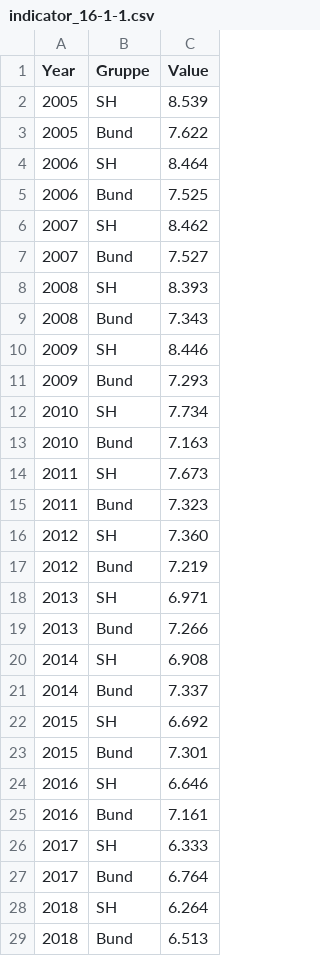
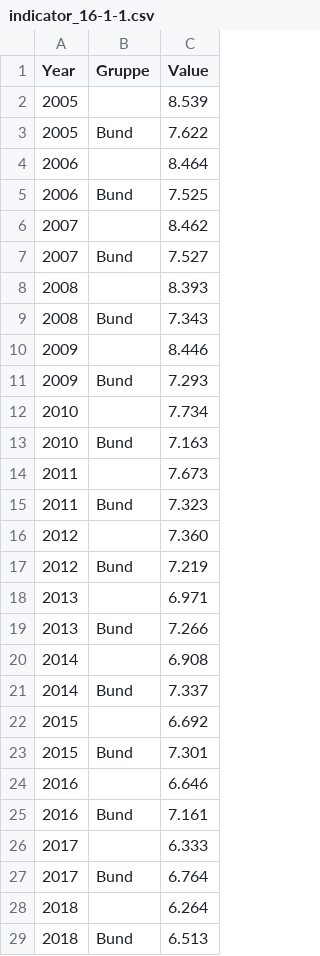
Before and after one commit to Land-Schleswig-Holstein/osdg-data, a CSV file: data/indicator_16-1-1.csv, drawn as a sheet.

Commit message:
Update indicator_16-1-1.csv

```diff
--- a/data/indicator_16-1-1.csv
+++ b/data/indicator_16-1-1.csv
@@ -1,29 +1,29 @@
 Year,Gruppe,Value
-2005,SH,8.539
+2005,,8.539
 2005,Bund,7.622
-2006,SH,8.464
+2006,,8.464
 2006,Bund,7.525
-2007,SH,8.462
+2007,,8.462
 2007,Bund,7.527
-2008,SH,8.393
+2008,,8.393
 2008,Bund,7.343
-2009,SH,8.446
+2009,,8.446
 2009,Bund,7.293
-2010,SH,7.734
+2010,,7.734
 2010,Bund,7.163
-2011,SH,7.673
+2011,,7.673
 2011,Bund,7.323
-2012,SH,7.360
+2012,,7.360
 2012,Bund,7.219
-2013,SH,6.971
+2013,,6.971
 2013,Bund,7.266
-2014,SH,6.908
+2014,,6.908
 2014,Bund,7.337
-2015,SH,6.692
+2015,,6.692
 2015,Bund,7.301
-2016,SH,6.646
+2016,,6.646
 2016,Bund,7.161
-2017,SH,6.333
+2017,,6.333
 2017,Bund,6.764
-2018,SH,6.264
+2018,,6.264
 2018,Bund,6.513
```
